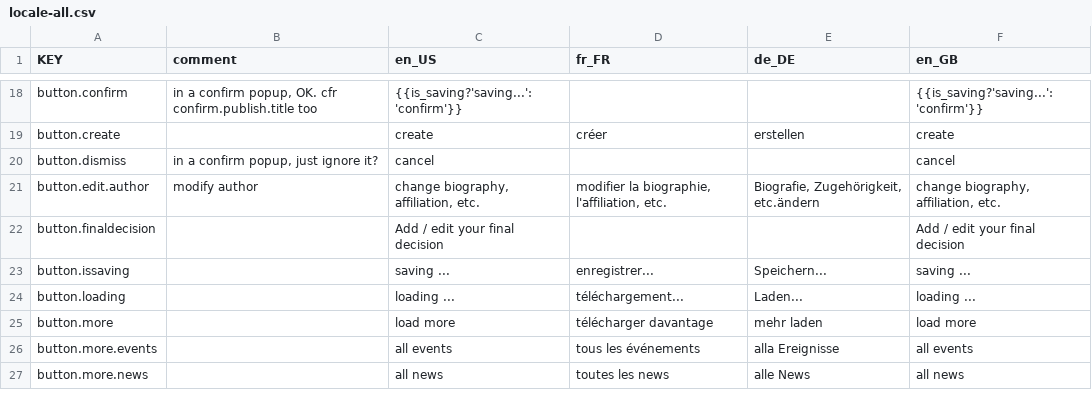
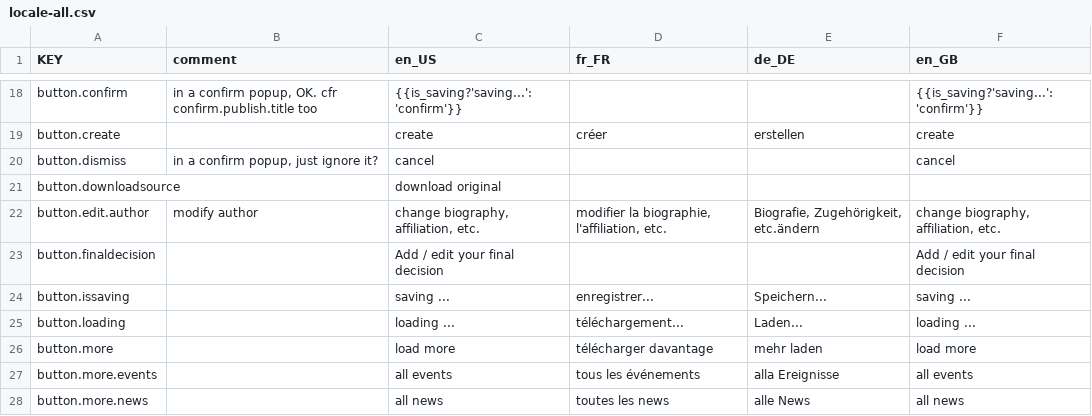
Before and after one commit to resume-unilu/RESuME, a CSV file: src/locale/locale-all.csv, drawn as a sheet; only a part is shown, gaps mark what is left out; the diff names each change by its address in the sheet, - before the commit and + after, or states it on an @@ line.

Commit message:
improve review template and enable download of the original file

```diff
--- a/src/locale/locale-all.csv
+++ b/src/locale/locale-all.csv
+row 21: button.downloadsource |  | download original
```
Also changed, not shown: 10 other files.
